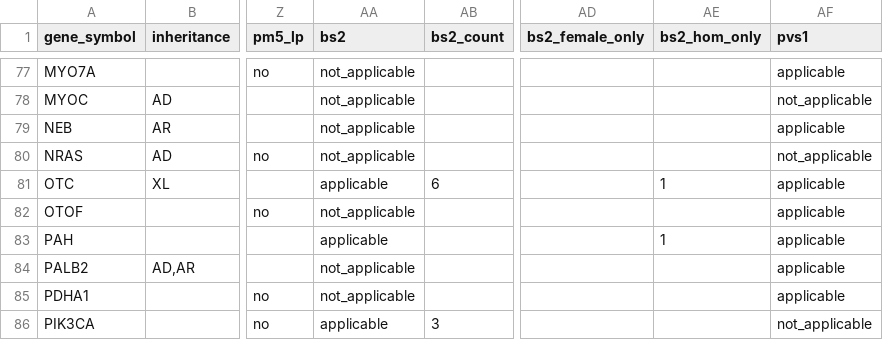
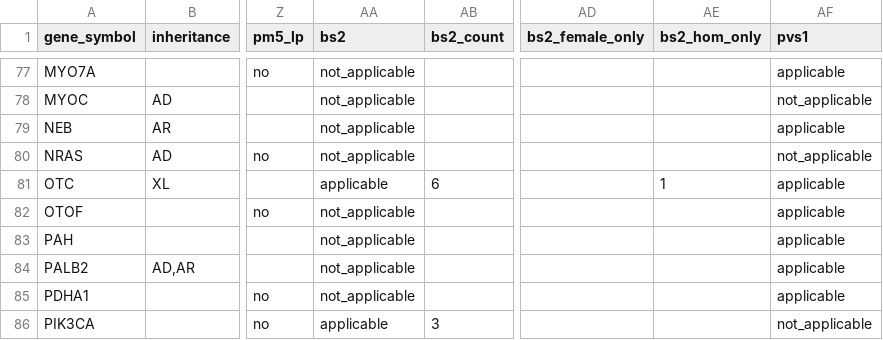
Before and after one commit to hnakahara/HUVar, a TSV file: resources/shared/disease_prevalence.tsv, drawn as a sheet; only a part is shown, gaps mark what is left out; the diff names each change by its address in the sheet, - before the commit and + after, or states it on an @@ line.

Commit message:
BS2: LOEUF-gated dominant route for non-VCEP genes; withhold gnomAD BS2 for PAH

```diff
--- a/resources/shared/disease_prevalence.tsv
+++ b/resources/shared/disease_prevalence.tsv
-AA83 (bs2): applicable
+AA83 (bs2): not_applicable
-AE83 (bs2_hom_only): 1
+AE83 (bs2_hom_only): (empty)
```
Also changed, not shown: 4 other files.
